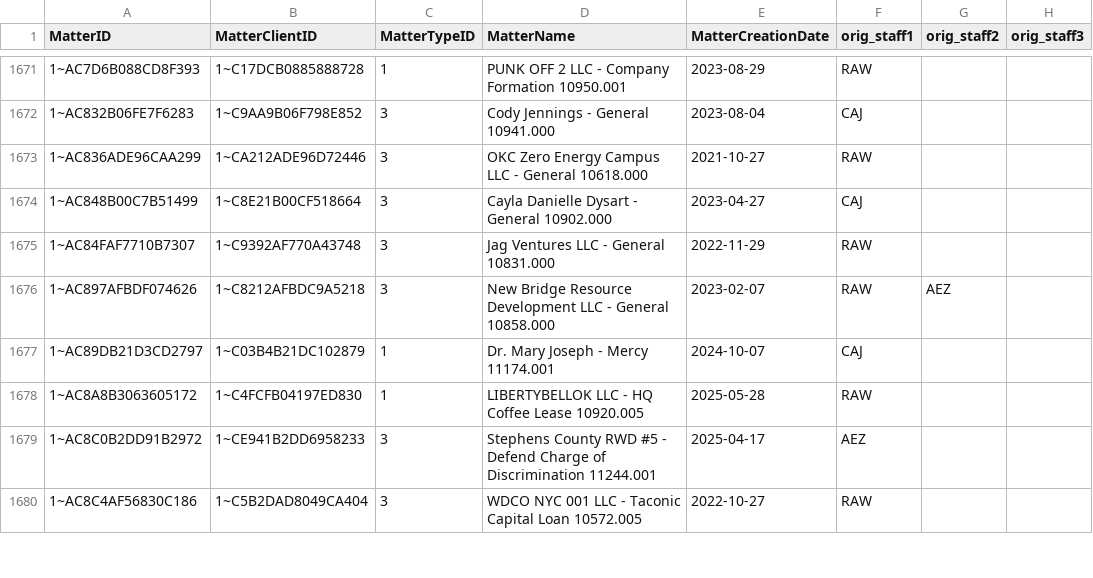
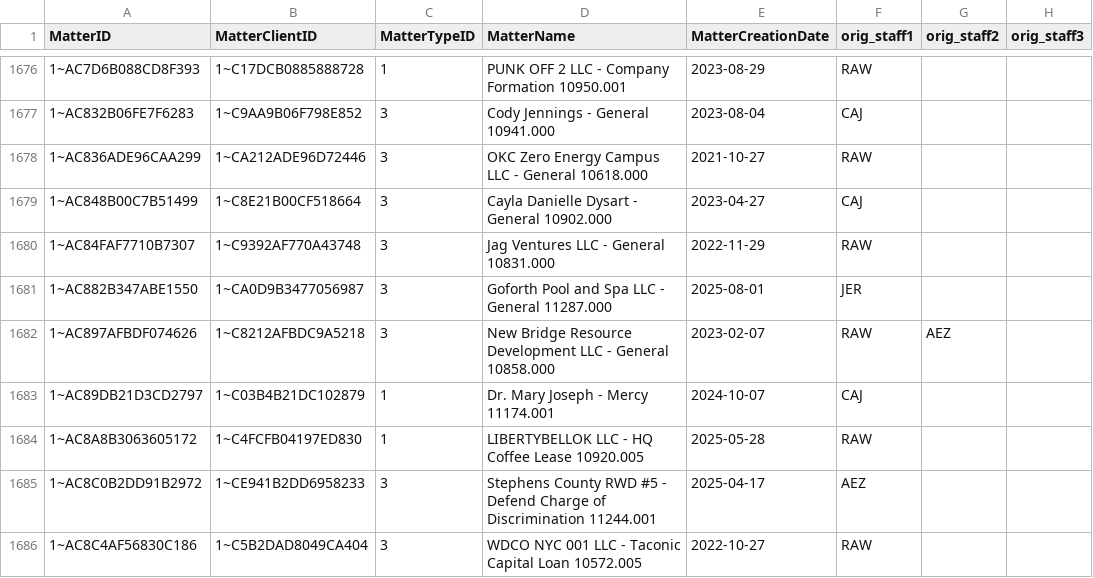
Before and after one commit to dhernandez-coding/gdp-dashboard, a CSV file: data/vMatters.csv, drawn as a sheet; only a part is shown, gaps mark what is left out; the diff covers the shown part only.

```diff
--- a/data/vMatters.csv
+++ b/data/vMatters.csv
@@ -1675,2 +1680,3 @@
 "1~AC84FAF7710B7307","1~C9392AF770A43748","3","Jag Ventures LLC - General 10831.000","2022-11-29","RAW","",""
+"1~AC882B347ABE1550","1~CA0D9B3477056987","3","Goforth Pool and Spa LLC - General 11287.000","2025-08-01","JER","",""
 "1~AC897AFBDF074626","1~C8212AFBDC9A5218","3","New Bridge Resource Development LLC - General 10858.000","2023-02-07","RAW","AEZ",""
```
Also changed, not shown: 5 added rows elsewhere in this file, data/RevShareNewLogic.csv, data/vwTimeEntriesType1.csv, 4 other files.
